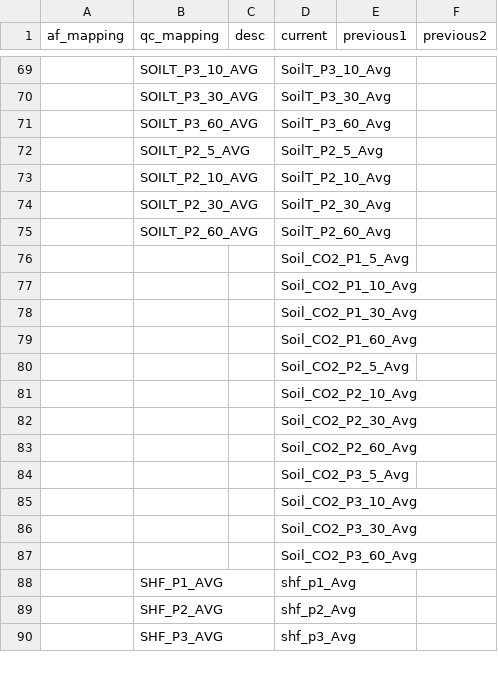
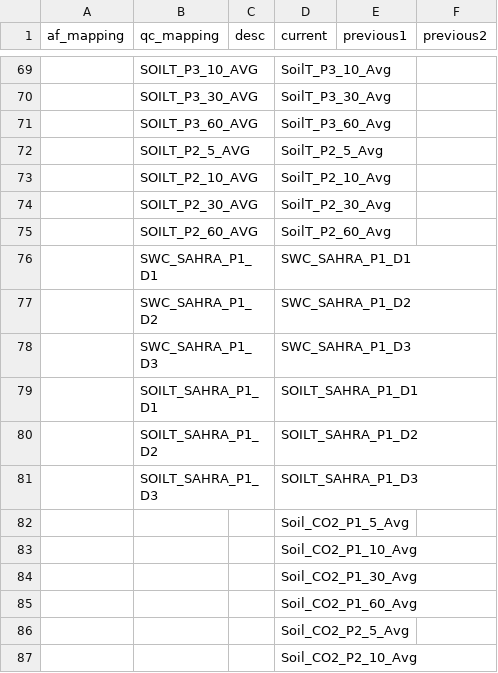
Before and after one commit to gremau/NMEG_FluxProcConfig, a CSV file: HeaderResolutions/MCon/Header_Changes.csv, drawn as a sheet; only a part is shown, gaps mark what is left out; the shorter side is filled out with more unchanged rows; the diff names each change by its address in the sheet, - before the commit and + after, or states it on an @@ line.

```diff
--- a/HeaderResolutions/MCon/Header_Changes.csv
+++ b/HeaderResolutions/MCon/Header_Changes.csv
+row 76:  | SWC_SAHRA_P1_D1 |  | SWC_SAHRA_P1_D1
+row 77:  | SWC_SAHRA_P1_D2 |  | SWC_SAHRA_P1_D2
+row 78:  | SWC_SAHRA_P1_D3 |  | SWC_SAHRA_P1_D3
+row 79:  | SOILT_SAHRA_P1_D1 |  | SOILT_SAHRA_P1_D1
+row 80:  | SOILT_SAHRA_P1_D2 |  | SOILT_SAHRA_P1_D2
+row 81:  | SOILT_SAHRA_P1_D3 |  | SOILT_SAHRA_P1_D3
```
Also changed, not shown: HeaderResolutions/MCon/flux_HeaderResolution.csv.
